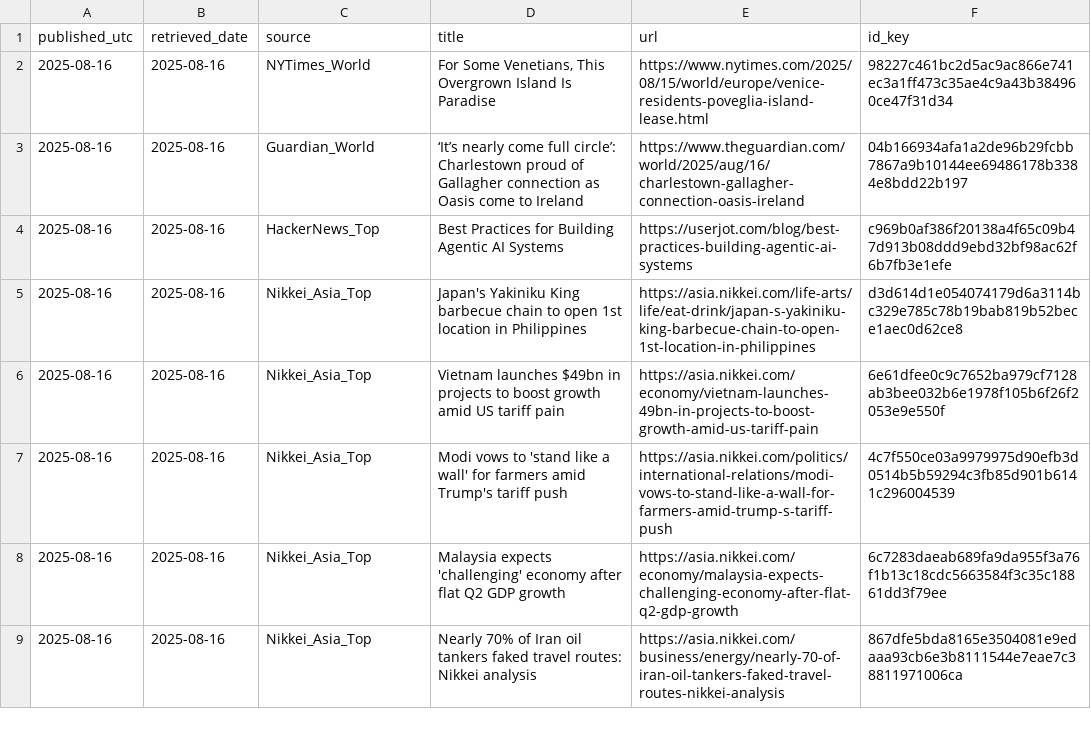
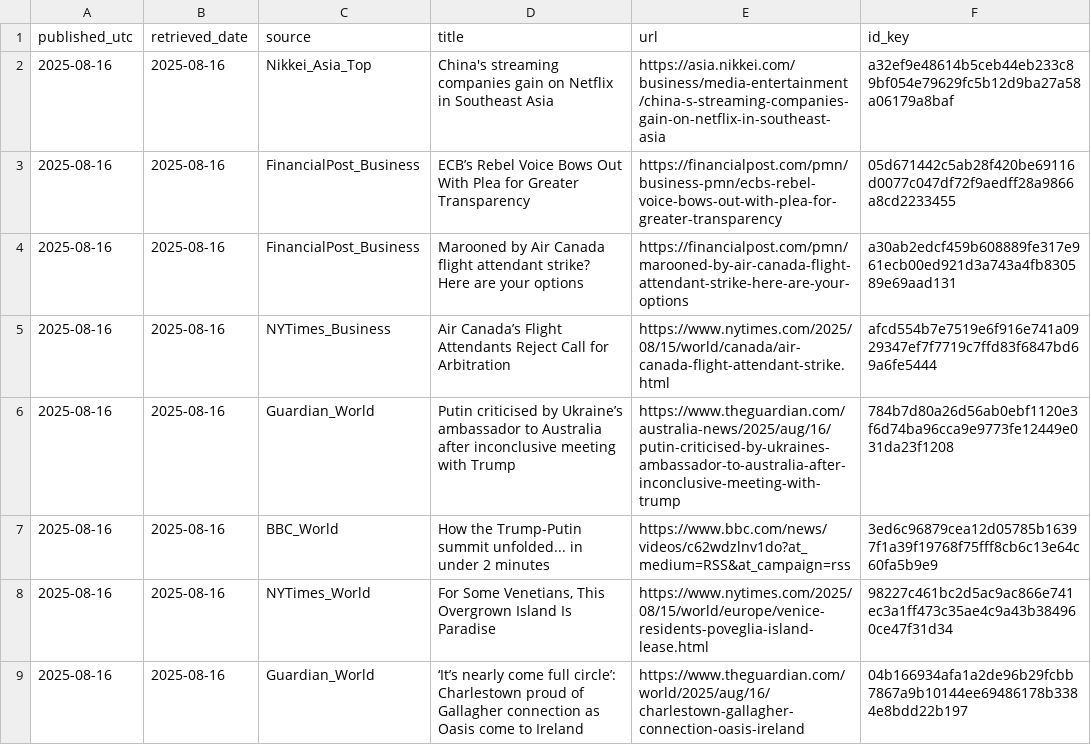
Before and after one commit to O0111lqczeadxws/rss-scanner, a CSV file: docs/archive/articles-2025-08-16.csv, drawn as a sheet; only a part is shown; the shorter side is filled out with more unchanged rows; the diff names each change by its address in the sheet, - before the commit and + after, or states it on an @@ line.

```diff
--- a/docs/archive/articles-2025-08-16.csv
+++ b/docs/archive/articles-2025-08-16.csv
+row 2: 2025-08-16 | 2025-08-16 | Nikkei_Asia_Top | China's streaming companies gain on Netflix in Southeast Asia | https://asia.nikkei.com/business/media-entertainment/china-s-streaming-companies-gain-on-netflix-in-southeast-asia | a32ef9e48614b5ceb44eb233c89bf054e79629fc5b12d9ba27a58a06179a8baf
+row 3: 2025-08-16 | 2025-08-16 | FinancialPost_Business | ECB’s Rebel Voice Bows Out With Plea for Greater Transparency | https://financialpost.com/pmn/business-pmn/ecbs-rebel-voice-bows-out-with-plea-for-greater-transparency | 05d671442c5ab28f420be69116d0077c047df72f9aedff28a9866a8cd2233455
+row 4: 2025-08-16 | 2025-08-16 | FinancialPost_Business | Marooned by Air Canada flight attendant strike? Here are your options | https://financialpost.com/pmn/marooned-by-air-canada-flight-attendant-strike-here-are-your-options | a30ab2edcf459b608889fe317e961ecb00ed921d3a743a4fb830589e69aad131
+row 5: 2025-08-16 | 2025-08-16 | NYTimes_Business | Air Canada’s Flight Attendants Reject Call for Arbitration | https://www.nytimes.com/2025/08/15/world/canada/air-canada-flight-attendant-strike.html | afcd554b7e7519e6f916e741a0929347ef7f7719c7ffd83f6847bd69a6fe5444
+row 6: 2025-08-16 | 2025-08-16 | Guardian_World | Putin criticised by Ukraine’s ambassador to Australia after inconclusive meeting with Trump | https://www.theguardian.com/australia-news/2025/aug/16/putin-criticised-by-ukraines-ambassador-to-australia-after-inconclusive-meeting-with-trump | 784b7d80a26d56ab0ebf1120e3f6d74ba96cca9e9773fe12449e031da23f1208
+row 7: 2025-08-16 | 2025-08-16 | BBC_World | How the Trump-Putin summit unfolded... in under 2 minutes | https://www.bbc.com/news/videos/c62wdzlnv1do?at_medium=RSS&at_campaign=rss | 3ed6c96879cea12d05785b16397f1a39f19768f75fff8cb6c13e64c60fa5b9e9
```
Also changed, not shown: docs/articles.csv, 5 other files.
